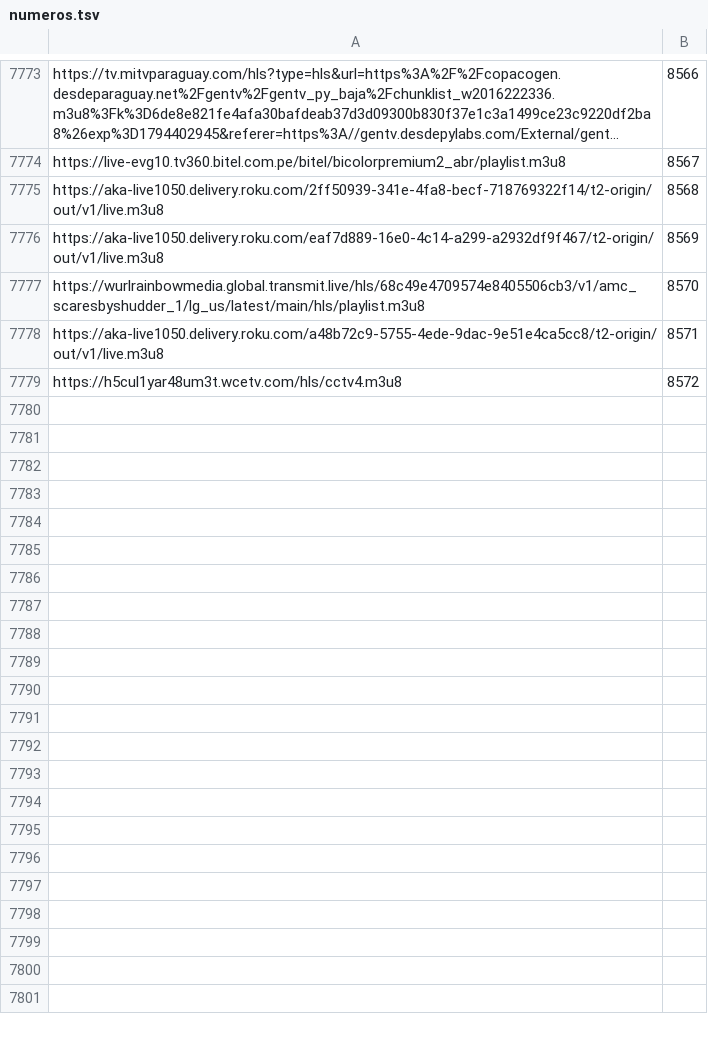
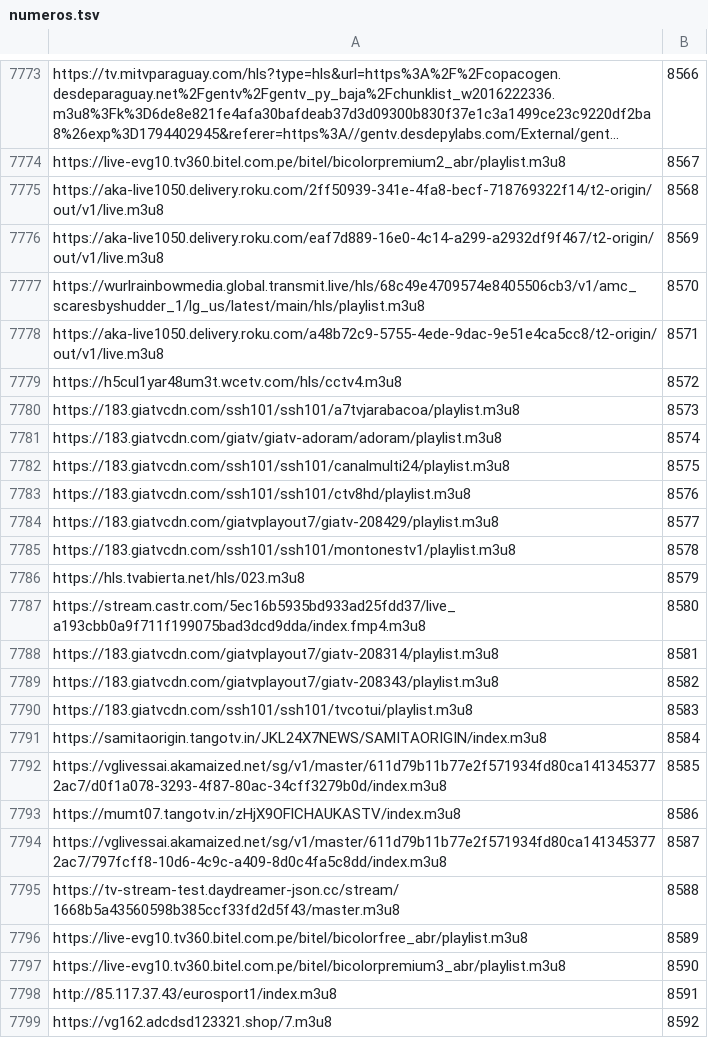
Before and after one commit to live-plus96/tv, a TSV file: numeros.tsv, drawn as a sheet; only a part is shown, gaps mark what is left out; long unchanged cells end in ….

Commit message:
numeros de canal 2026-11-13

```diff
--- a/numeros.tsv
+++ b/numeros.tsv
@@ -7779 +7779,21 @@ https://aka-live1050.delivery.roku.com/a48b72c9-5755-4ede-9dac-9e51e4ca5cc8/t2-o
 https://h5cul1yar48um3t.wcetv.com/hls/cctv4.m3u8	8572
+https://183.giatvcdn.com/ssh101/ssh101/a7tvjarabacoa/playlist.m3u8	8573
+https://183.giatvcdn.com/giatv/giatv-adoram/adoram/playlist.m3u8	8574
+https://183.giatvcdn.com/ssh101/ssh101/canalmulti24/playlist.m3u8	8575
+https://183.giatvcdn.com/ssh101/ssh101/ctv8hd/playlist.m3u8	8576
+https://183.giatvcdn.com/giatvplayout7/giatv-208429/playlist.m3u8	8577
+https://183.giatvcdn.com/ssh101/ssh101/montonestv1/playlist.m3u8	8578
+https://hls.tvabierta.net/hls/023.m3u8	8579
+https://stream.castr.com/5ec16b5935bd933ad25fdd37/live_a193cbb0a9f711f199075bad3dcd9dda/index.fmp4.m3u8	8580
+https://183.giatvcdn.com/giatvplayout7/giatv-208314/playlist.m3u8	8581
+https://183.giatvcdn.com/giatvplayout7/giatv-208343/playlist.m3u8	8582
+https://183.giatvcdn.com/ssh101/ssh101/tvcotui/playlist.m3u8	8583
+https://samitaorigin.tangotv.in/JKL24X7NEWS/SAMITAORIGIN/index.m3u8	8584
+https://vglivessai.akamaized.net/sg/v1/master/611d79b11b77e2f571934fd80ca1413453772ac7/d0f1a078-3293-4f87-80ac-34cff3279b0d/index.m3u8	8585
+https://mumt07.tangotv.in/zHjX9OFlCHAUKASTV/index.m3u8	8586
+https://vglivessai.akamaized.net/sg/v1/master/611d79b11b77e2f571934fd80ca1413453772ac7/797fcff8-10d6-4c9c-a409-8d0c4fa5c8dd/index.m3u8	8587
+https://tv-stream-test.daydreamer-json.cc/stream/1668b5a43560598b385ccf33fd2d5f43/master.m3u8	8588
+https://live-evg10.tv360.bitel.com.pe/bitel/bicolorfree_abr/playlist.m3u8	8589
+https://live-evg10.tv360.bitel.com.pe/bitel/bicolorpremium3_abr/playlist.m3u8	8590
+http://85.117.37.43/eurosport1/index.m3u8	8591
+https://vg162.adcdsd123321.shop/7.m3u8	8592
```
